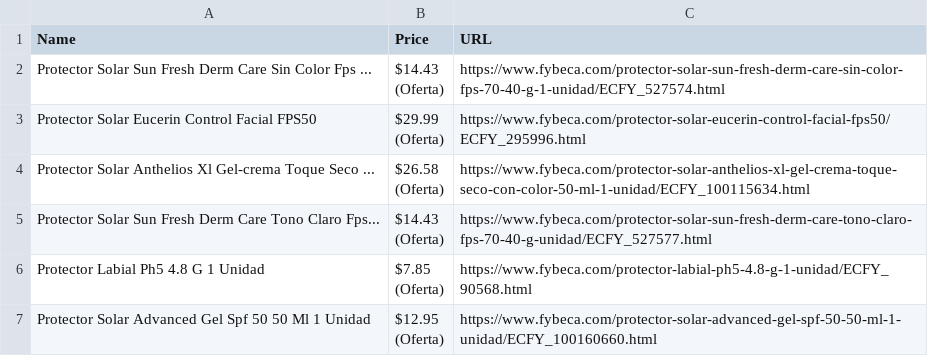
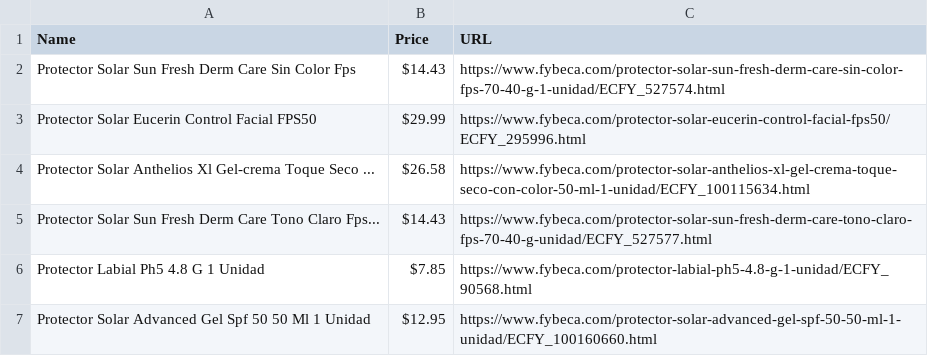
Before and after one commit to csgallardof/tesa_python, a CSV file: pablo_miranda/scrapped_data.csv, drawn as a sheet; ↵ is a line break in a cell; the diff names each change by its address in the sheet, - before the commit and + after, or states it on an @@ line.

Commit message:
Update scrapped_data.csv

```diff
--- a/pablo_miranda/scrapped_data.csv
+++ b/pablo_miranda/scrapped_data.csv
-A2 (Name): …Color Fps ...
+A2 (Name): …Color Fps
-B2 (Price): $14.43 ↵ (Oferta)
+B2 (Price): $14.43
-B3 (Price): $29.99 ↵ (Oferta)
+B3 (Price): $29.99
-B4 (Price): $26.58 ↵ (Oferta)
+B4 (Price): $26.58
-B5 (Price): $14.43 ↵ (Oferta)
+B5 (Price): $14.43
-B6 (Price): $7.85 ↵ (Oferta)
+B6 (Price): $7.85
-B7 (Price): $12.95 ↵ (Oferta)
+B7 (Price): $12.95
```
